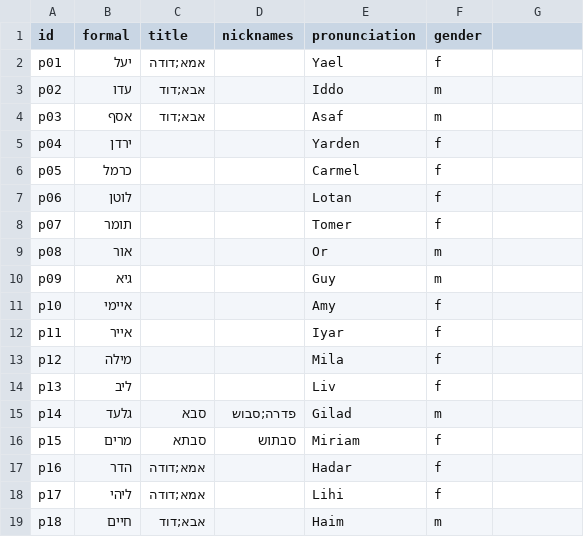
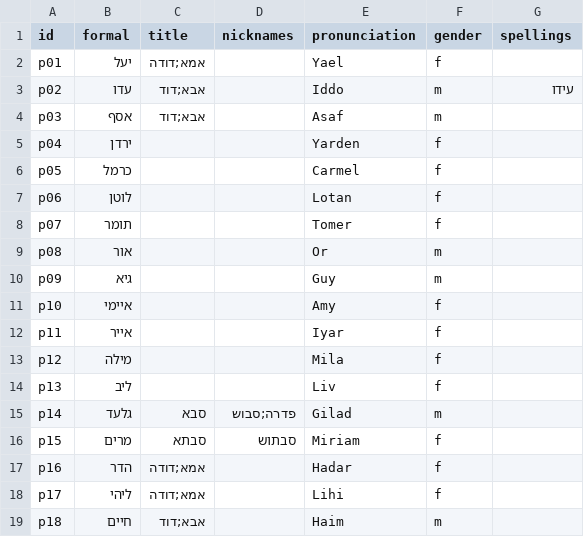
Before and after one commit to giladtzori-alt/family-game, a CSV file: public/family/people.csv, drawn as a sheet; the diff names each change by its address in the sheet, - before the commit and + after, or states it on an @@ line.

Commit message:
people.csv: add spellings column (עידו = עדו)

```diff
--- a/public/family/people.csv
+++ b/public/family/people.csv
-G1: (empty)
+G1: spellings
-G3 (spellings): (empty)
+G3 (spellings): עידו
```
